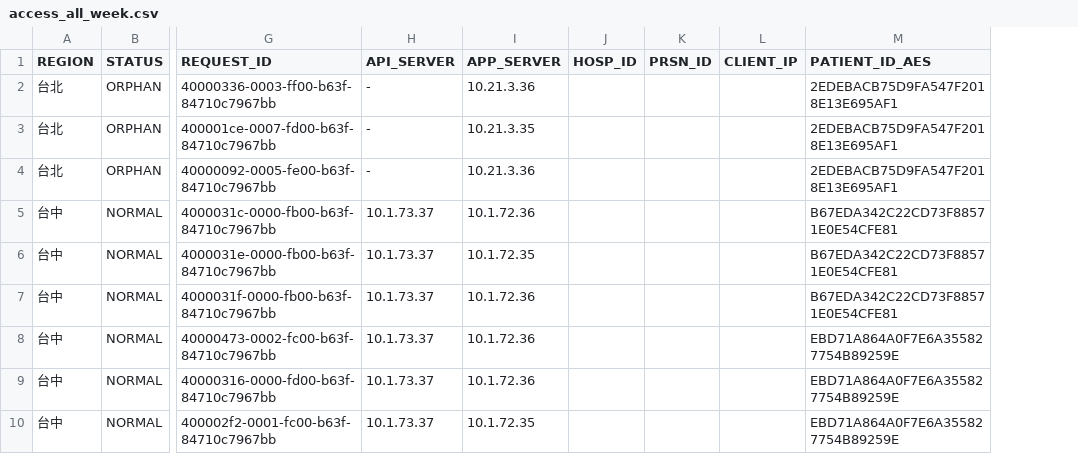
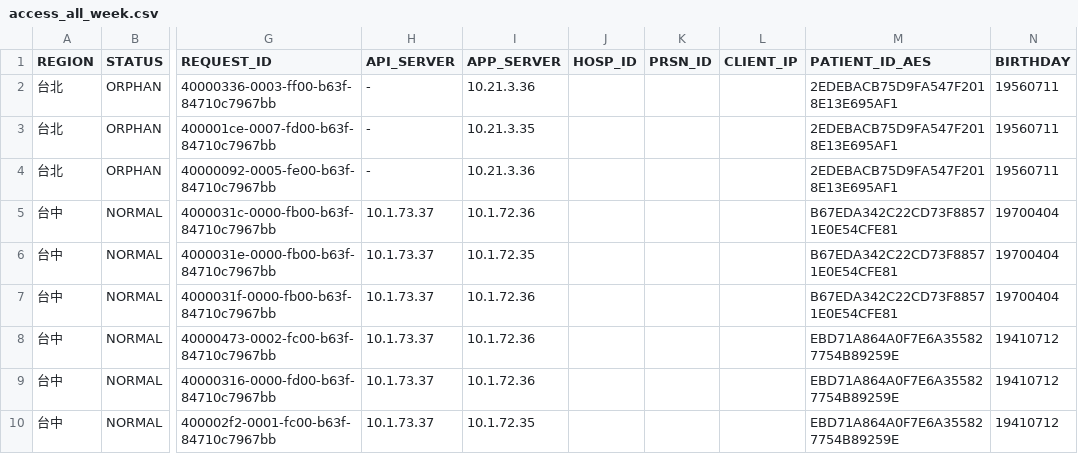
Before and after one commit to gxuan0328/log-parse, a CSV file: examples/sample-outputs/access_all_week.csv, drawn as a sheet; only a part is shown, gaps mark what is left out; the diff names each change by its address in the sheet, - before the commit and + after, or states it on an @@ line.

```diff
--- a/examples/sample-outputs/access_all_week.csv
+++ b/examples/sample-outputs/access_all_week.csv
+column N (BIRTHDAY), rows 2-10: 19560711 | 19560711 | 19560711 | 19700404 | 19700404 | 19700404 | 19410712 | 19410712 | 19410712
```
Also changed, not shown: examples/sample-outputs/access_all_week.tsv, 18 other files.
